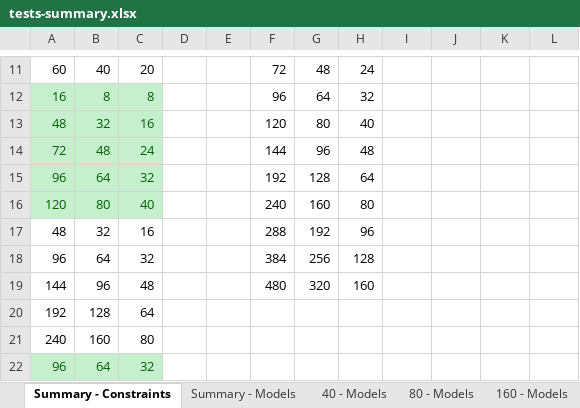
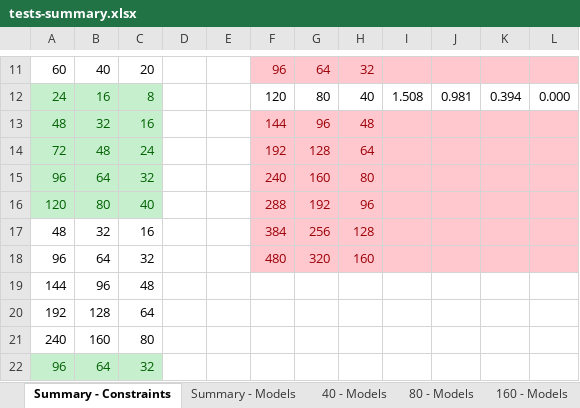
Before and after one commit to CoCoResearch/CSPEncoding, an Excel workbook: docs/testsFSG/tests-summary.xlsx, sheet Summary - Constraints, drawn as a sheet; only a part is shown, gaps mark what is left out; values as stored, in another font and other column widths than the file's, no borders; charts and pictures and table styles not drawn; removed rows and columns are numbered as before the commit, all else as after; the diff covers the shown part only; the diff names each change by its address in the sheet, - before the commit and + after, or states it on an @@ line.

Commit message:
Updating tests summary for Heuristic 2 + 160.

```diff
--- a/docs/testsFSG/tests-summary.xlsx (sheet Summary - Constraints)
+++ b/docs/testsFSG/tests-summary.xlsx (sheet Summary - Constraints)
-F11: 72
+F11: 96
-F11:L11 fill: none
+F11:L11 fill: #FFC7CE
-F11:H11 text colour: black
+F11:H11 text colour: #9C0006
-G11: 48
+G11: 64
-H11: 24
+H11: 32
-row 12: 16 | 8 | 8 |  |  | 96 | 64 | 32
+row 12: 24 | 16 | 8 |  |  | 120 | 80 | 40 | 1.508 | 0.981 | 0.394 | 0.000
-F13: 120
+F13: 144
-F13:L18 fill: none
+F13:L18 fill: #FFC7CE
-F13:H18 text colour: black
+F13:H18 text colour: #9C0006
-G13: 80
+G13: 96
-H13: 40
+H13: 48
-F14: 144
+F14: 192
-G14: 96
+G14: 128
-H14: 48
+H14: 64
-F15: 192
+F15: 240
-G15: 128
+G15: 160
-H15: 64
+H15: 80
-F16: 240
+F16: 288
-G16: 160
+G16: 192
-H16: 80
+H16: 96
-F17: 288
+F17: 384
-G17: 192
+G17: 256
-H17: 96
+H17: 128
-F18: 384
+F18: 480
-G18: 256
+G18: 320
-H18: 128
+H18: 160
-F19: 480
+F19: (empty)
-G19: 320
+G19: (empty)
-H19: 160
+H19: (empty)
```
Also changed, not shown: 14 added rows, 85 edited cells and cell formats elsewhere in this sheet, sheet 160 - Models, sheet Summary - Models, formulas that keep their value, charts or pictures.
